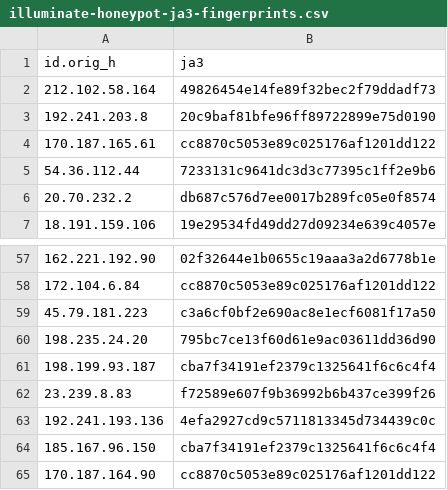
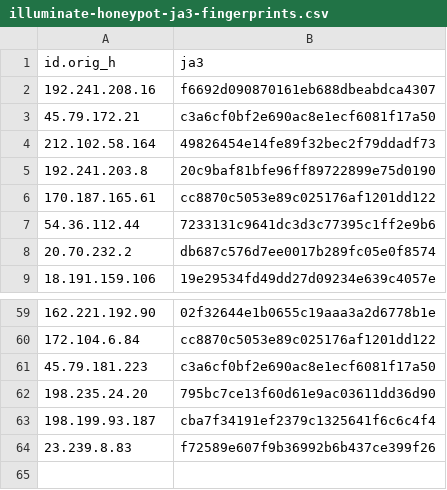
Before and after one commit to LeargasSecurity/ja3-fingerprint-repository, a CSV file: illuminate-honeypot-ja3-fingerprints.csv, drawn as a sheet; only a part is shown, gaps mark what is left out; removed rows and columns are numbered as before the commit, all else as after; the diff names each change by its address in the sheet, - before the commit and + after, or states it on an @@ line.

```diff
--- a/illuminate-honeypot-ja3-fingerprints.csv
+++ b/illuminate-honeypot-ja3-fingerprints.csv
+row 2: 192.241.208.16 | f6692d090870161eb688dbeabdca4307
+row 3: 45.79.172.21 | c3a6cf0bf2e690ac8e1ecf6081f17a50
-row 63: 192.241.193.136 | 4efa2927cd9c5711813345d734439c0c
-row 64: 185.167.96.150 | cba7f34191ef2379c1325641f6c6c4f4
-row 65: 170.187.164.90 | cc8870c5053e89c025176af1201dd122
```
Also changed, not shown: 1 other file.
